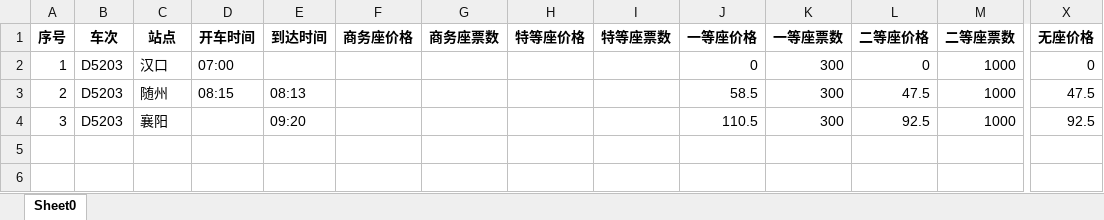
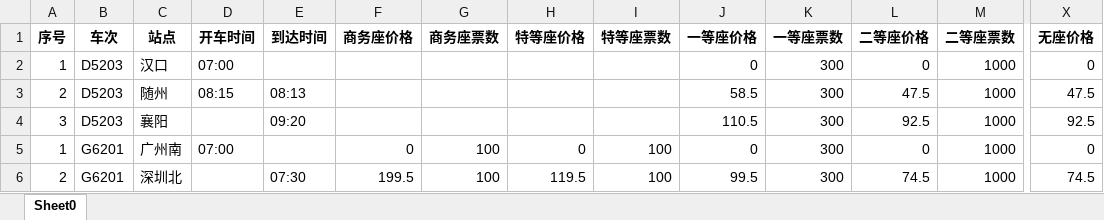
Before and after one commit to AeroXF/simple-railway, an Excel workbook: src/main/resources/files/车次导入模板.xlsx, sheet Sheet0, drawn as a sheet; only a part is shown, gaps mark what is left out; values as stored, in another font and other column widths than the file's, no borders; rows hold the shown columns only; the diff names each change by its address in the sheet, - before the commit and + after, or states it on an @@ line.

```diff
--- a/src/main/resources/files/车次导入模板.xlsx (sheet Sheet0)
+++ b/src/main/resources/files/车次导入模板.xlsx (sheet Sheet0)
+row 5: 1 | G6201 | 广州南 | 07:00 |  | 0 | 100 | 0 | 100 | 0 | 300 | 0 | 1000 | 0
+row 6: 2 | G6201 | 深圳北 |  | 07:30 | 199.5 | 100 | 119.5 | 100 | 99.5 | 300 | 74.5 | 1000 | 74.5
```
Also changed, not shown: 7 other files.
